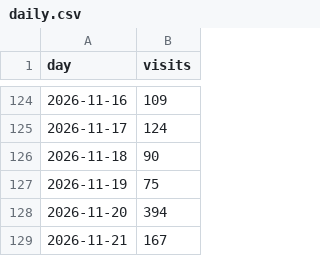
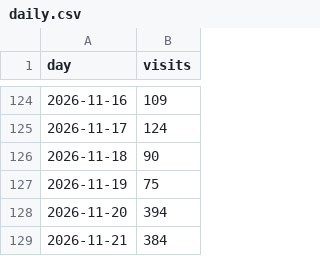
Before and after one commit to discoverarchitecture/discoverarchitecture.github.io, a CSV file: daily.csv, drawn as a sheet; only a part is shown, gaps mark what is left out.

```diff
--- a/daily.csv
+++ b/daily.csv
@@ -128,2 +128,2 @@ day,visits
 2026-11-20,394
-2026-11-21,167
+2026-11-21,384
```
Also changed, not shown: 1 other file.
